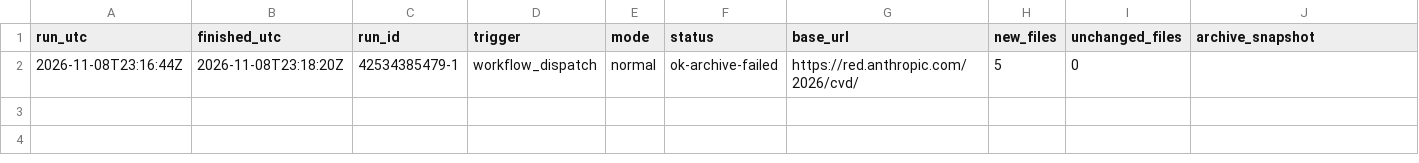
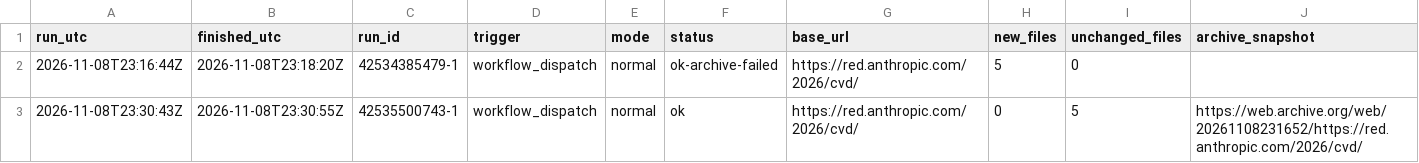
Before and after one commit to vulnerabilities-ai/verifier, a CSV file: captures/capture-log.csv, drawn as a sheet; only a part is shown; rows hold the shown columns only; the diff names each change by its address in the sheet, - before the commit and + after, or states it on an @@ line.

```diff
--- a/captures/capture-log.csv
+++ b/captures/capture-log.csv
+row 3: 2026-11-08T23:30:43Z | 2026-11-08T23:30:55Z | 42535500743-1 | workflow_dispatch | normal | ok | https://red.anthropic.com/2026/cvd/ | 0 | 5 | https://web.archive.org/web/20261108231652/https://red.anthropic.com/2026/cvd/
```
Also changed, not shown: 2 other files.
